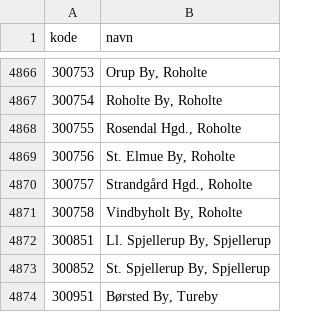
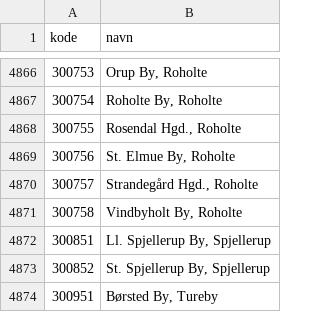
Before and after one commit to DanmarksAdresser/Dawa, a CSV file: data/ejerlav.csv, drawn as a sheet; only a part is shown, gaps mark what is left out.

Commit message:
Ejerlavsfortegnelse opdateret

```diff
--- a/data/ejerlav.csv
+++ b/data/ejerlav.csv
@@ -4869,3 +4869,3 @@ kode;navn
 300756;St. Elmue By, Roholte
-300757;Strandgård Hgd., Roholte
+300757;Strandegård Hgd., Roholte
 300758;Vindbyholt By, Roholte
```
